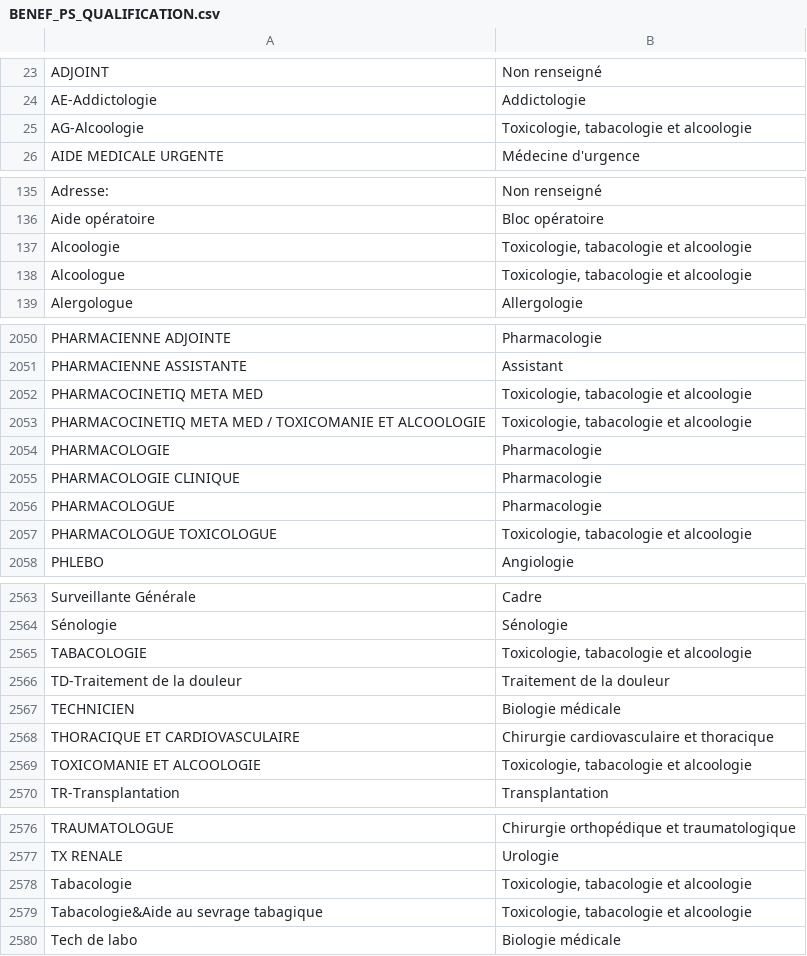
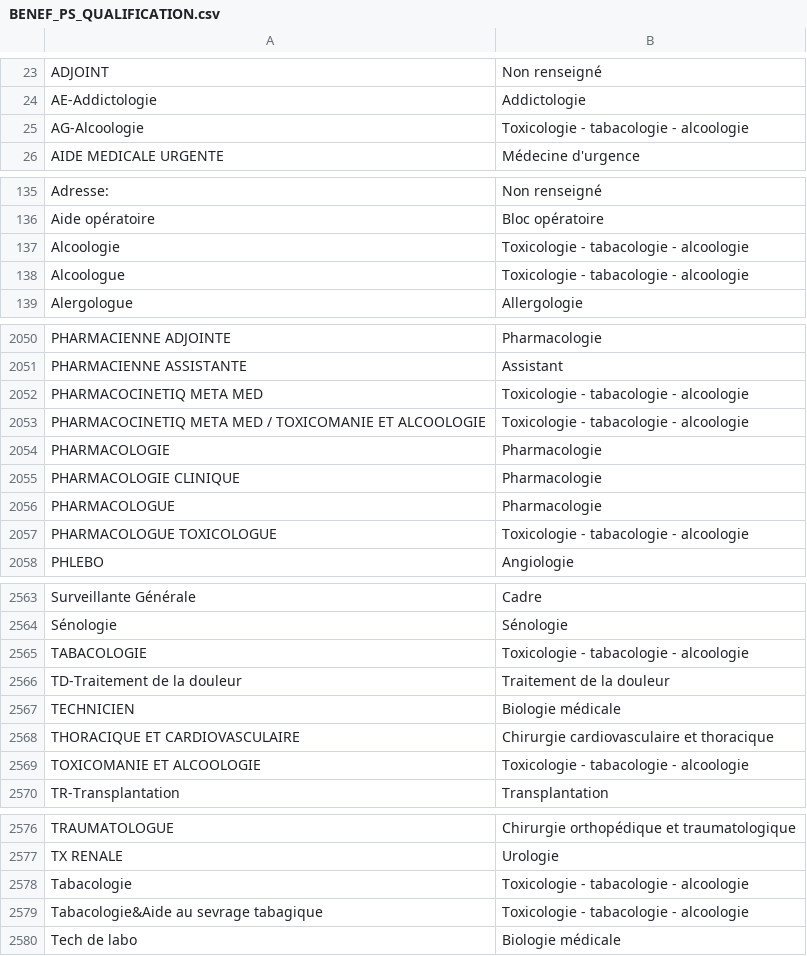
Before and after one commit to regardscitoyens/sunshine-data, a CSV file: data/unifier/BENEF_PS_QUALIFICATION.csv, drawn as a sheet; only a part is shown, gaps mark what is left out; the diff covers the shown part only.

Commit message:
Unify AVANT_NATURE + corrections in LABO et QUALIF

```diff
--- a/data/unifier/BENEF_PS_QUALIFICATION.csv
+++ b/data/unifier/BENEF_PS_QUALIFICATION.csv
@@ -24,3 +24,3 @@ ADJOINT,Non renseigné
 AE-Addictologie,Addictologie
-AG-Alcoologie,"Toxicologie, tabacologie et alcoologie"
+AG-Alcoologie,Toxicologie - tabacologie - alcoologie
 AIDE MEDICALE URGENTE,Médecine d'urgence
@@ -136,4 +136,4 @@ Adresse:,Non renseigné
 Aide opératoire,Bloc opératoire
-Alcoologie,"Toxicologie, tabacologie et alcoologie"
-Alcoologue,"Toxicologie, tabacologie et alcoologie"
+Alcoologie,Toxicologie - tabacologie - alcoologie
+Alcoologue,Toxicologie - tabacologie - alcoologie
 Alergologue,Allergologie
@@ -2051,4 +2051,4 @@ PHARMACIENNE ADJOINTE,Pharmacologie
 PHARMACIENNE ASSISTANTE,Assistant
-PHARMACOCINETIQ META MED,"Toxicologie, tabacologie et alcoologie"
-PHARMACOCINETIQ META MED / TOXICOMANIE ET ALCOOLOGIE,"Toxicologie, tabacologie et alcoologie"
+PHARMACOCINETIQ META MED,Toxicologie - tabacologie - alcoologie
+PHARMACOCINETIQ META MED / TOXICOMANIE ET ALCOOLOGIE,Toxicologie - tabacologie - alcoologie
 PHARMACOLOGIE,Pharmacologie
@@ -2056,3 +2056,3 @@ PHARMACOLOGIE CLINIQUE,Pharmacologie
 PHARMACOLOGUE,Pharmacologie
-PHARMACOLOGUE TOXICOLOGUE,"Toxicologie, tabacologie et alcoologie"
+PHARMACOLOGUE TOXICOLOGUE,Toxicologie - tabacologie - alcoologie
 PHLEBO,Angiologie
@@ -2564,3 +2564,3 @@ Surveillante Générale,Cadre
 Sénologie,Sénologie
-TABACOLOGIE,"Toxicologie, tabacologie et alcoologie"
+TABACOLOGIE,Toxicologie - tabacologie - alcoologie
 TD-Traitement de la douleur,Traitement de la douleur
@@ -2568,3 +2568,3 @@ TECHNICIEN,Biologie médicale
 THORACIQUE ET CARDIOVASCULAIRE,Chirurgie cardiovasculaire et thoracique
-TOXICOMANIE ET ALCOOLOGIE,"Toxicologie, tabacologie et alcoologie"
+TOXICOMANIE ET ALCOOLOGIE,Toxicologie - tabacologie - alcoologie
 TR-Transplantation,Transplantation
@@ -2577,4 +2577,4 @@ TRAUMATOLOGUE,Chirurgie orthopédique et traumatologique
 TX RENALE,Urologie
-Tabacologie,"Toxicologie, tabacologie et alcoologie"
-Tabacologie&Aide au sevrage tabagique,"Toxicologie, tabacologie et alcoologie"
+Tabacologie,Toxicologie - tabacologie - alcoologie
+Tabacologie&Aide au sevrage tabagique,Toxicologie - tabacologie - alcoologie
 Tech de labo,Biologie médicale
```
Also changed, not shown: 9 edited cells elsewhere in this file, data/unifier/LABO.csv, 1 other file.
